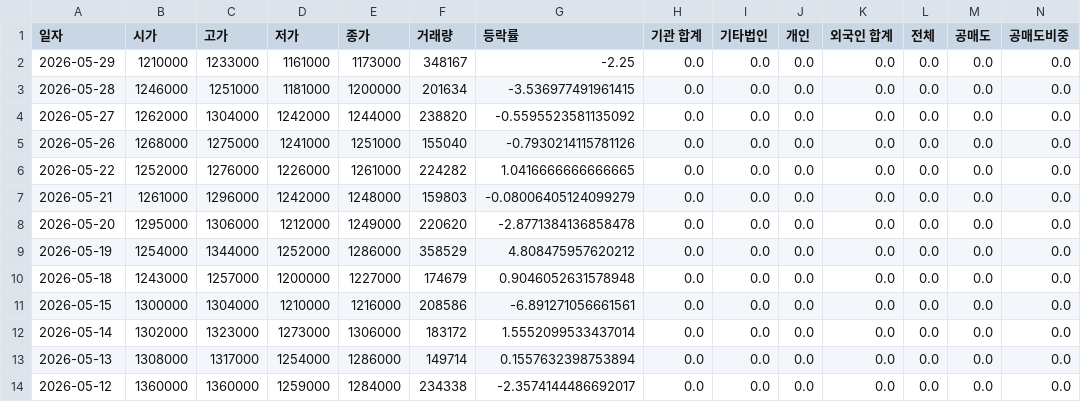
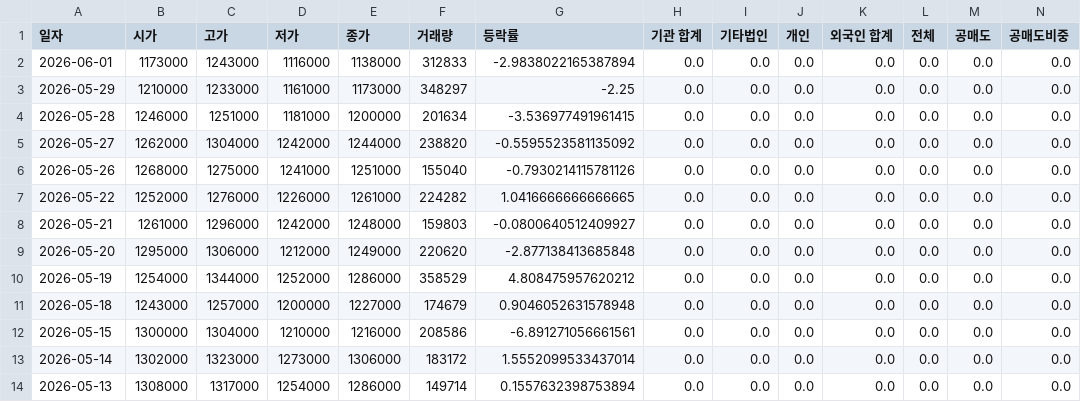
Before and after one commit to ccyun95/Shipbuilding_heavy_defense_industry_work, a CSV file: data/Hanwha_Aerospace_012450_stock_data.csv, drawn as a sheet; only a part is shown; the shorter side is filled out with more unchanged rows; addresses are those after the commit; rows hold the shown columns only; the diff names each change by its address in the sheet, - before the commit and + after, or states it on an @@ line.

```diff
--- a/data/Hanwha_Aerospace_012450_stock_data.csv
+++ b/data/Hanwha_Aerospace_012450_stock_data.csv
+row 2: 2026-06-01 | 1173000 | 1243000 | 1116000 | 1138000 | 312833 | -2.9838022165387894 | 0.0 | 0.0 | 0.0 | 0.0 | 0.0 | 0.0 | 0.0
-F3 (거래량): 348167
+F3 (거래량): 348297
-G8 (등락률): -0.08006405124099279
+G8 (등락률): -0.0800640512409927
-G9 (등락률): -2.8771384136858478
+G9 (등락률): -2.877138413685848
```
Also changed, not shown: data/HD_Hyundai_Heavy_Industries_329180_stock_data.csv, data/Hanwha_Ocean_042660_stock_data.csv, 16 other files.
